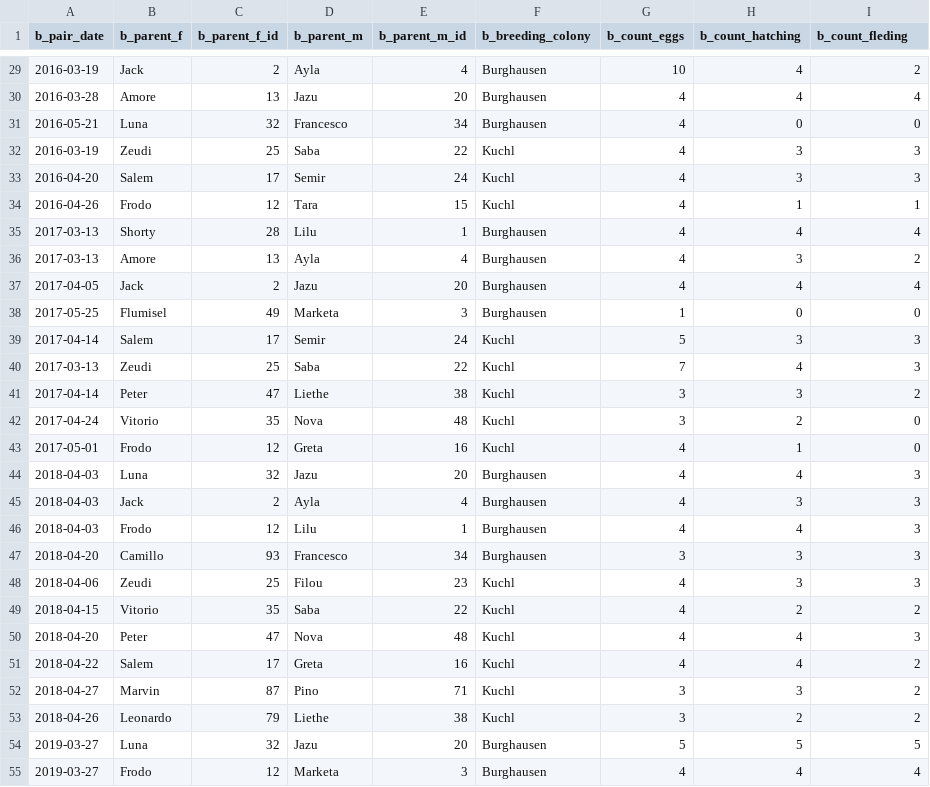
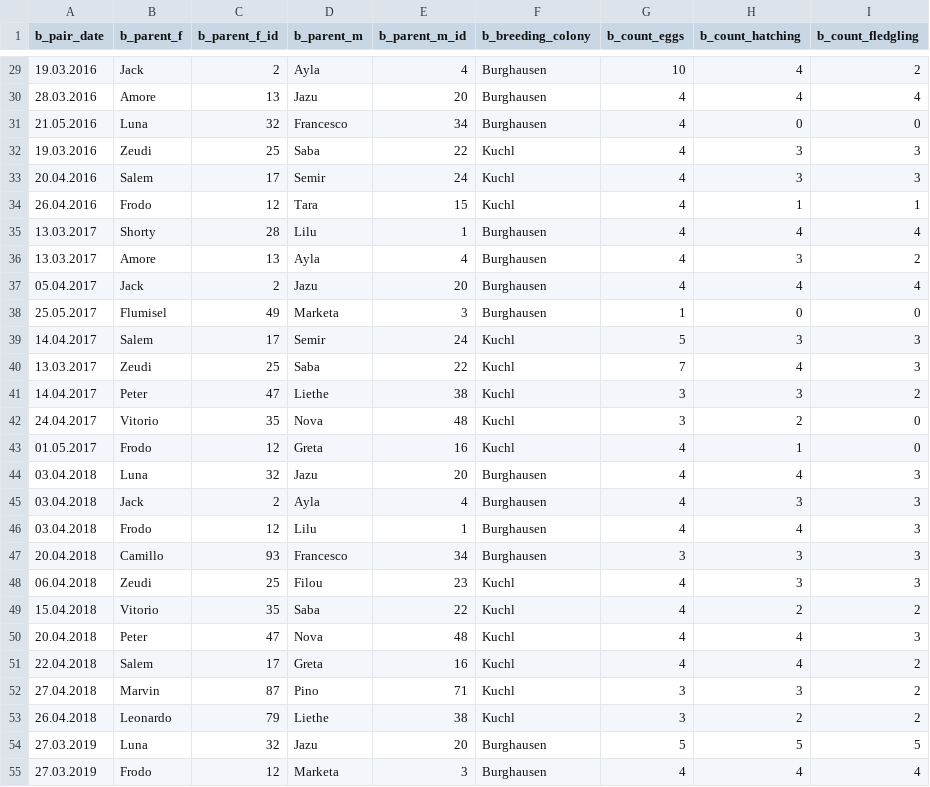
Before and after one commit to EcoDynIZW/Drenske_2023_Oryx, a CSV file: data-raw/NBI_breeding_data_2008_2019.CSV, drawn as a sheet; only a part is shown, gaps mark what is left out; the diff covers the shown part only.

Commit message:
date format

```diff
--- a/data-raw/NBI_breeding_data_2008_2019.CSV
+++ b/data-raw/NBI_breeding_data_2008_2019.CSV
@@ -1 +1 @@
-b_pair_date;b_parent_f;b_parent_f_id;b_parent_m;b_parent_m_id;b_breeding_colony;b_count_eggs;b_count_hatching;b_count_fleding
+b_pair_date;b_parent_f;b_parent_f_id;b_parent_m;b_parent_m_id;b_breeding_colony;b_count_eggs;b_count_hatching;b_count_fledgling
@@ -29,27 +29,27 @@ b_pair_date;b_parent_f;b_parent_f_id;b_parent_m;b_parent_m_id;b_breeding_colony;
-2016-03-19;Jack;2;Ayla;4;Burghausen;10;4;2
-2016-03-28;Amore;13;Jazu;20;Burghausen;4;4;4
-2016-05-21;Luna;32;Francesco;34;Burghausen;4;0;0
-2016-03-19;Zeudi;25;Saba;22;Kuchl;4;3;3
-2016-04-20;Salem;17;Semir;24;Kuchl;4;3;3
-2016-04-26;Frodo;12;Tara;15;Kuchl;4;1;1
-2017-03-13;Shorty;28;Lilu;1;Burghausen;4;4;4
-2017-03-13;Amore;13;Ayla;4;Burghausen;4;3;2
-2017-04-05;Jack;2;Jazu;20;Burghausen;4;4;4
-2017-05-25;Flumisel;49;Marketa;3;Burghausen;1;0;0
-2017-04-14;Salem;17;Semir;24;Kuchl;5;3;3
-2017-03-13;Zeudi;25;Saba;22;Kuchl;7;4;3
-2017-04-14;Peter;47;Liethe;38;Kuchl;3;3;2
-2017-04-24;Vitorio;35;Nova;48;Kuchl;3;2;0
-2017-05-01;Frodo;12;Greta;16;Kuchl;4;1;0
-2018-04-03;Luna;32;Jazu;20;Burghausen;4;4;3
-2018-04-03;Jack;2;Ayla;4;Burghausen;4;3;3
-2018-04-03;Frodo;12;Lilu;1;Burghausen;4;4;3
-2018-04-20;Camillo;93;Francesco;34;Burghausen;3;3;3
-2018-04-06;Zeudi;25;Filou;23;Kuchl;4;3;3
-2018-04-15;Vitorio;35;Saba;22;Kuchl;4;2;2
-2018-04-20;Peter;47;Nova;48;Kuchl;4;4;3
-2018-04-22;Salem;17;Greta;16;Kuchl;4;4;2
-2018-04-27;Marvin;87;Pino;71;Kuchl;3;3;2
-2018-04-26;Leonardo;79;Liethe;38;Kuchl;3;2;2
-2019-03-27;Luna;32;Jazu;20;Burghausen;5;5;5
-2019-03-27;Frodo;12;Marketa;3;Burghausen;4;4;4
+19.03.2016;Jack;2;Ayla;4;Burghausen;10;4;2
+28.03.2016;Amore;13;Jazu;20;Burghausen;4;4;4
+21.05.2016;Luna;32;Francesco;34;Burghausen;4;0;0
+19.03.2016;Zeudi;25;Saba;22;Kuchl;4;3;3
+20.04.2016;Salem;17;Semir;24;Kuchl;4;3;3
+26.04.2016;Frodo;12;Tara;15;Kuchl;4;1;1
+13.03.2017;Shorty;28;Lilu;1;Burghausen;4;4;4
+13.03.2017;Amore;13;Ayla;4;Burghausen;4;3;2
+05.04.2017;Jack;2;Jazu;20;Burghausen;4;4;4
+25.05.2017;Flumisel;49;Marketa;3;Burghausen;1;0;0
+14.04.2017;Salem;17;Semir;24;Kuchl;5;3;3
+13.03.2017;Zeudi;25;Saba;22;Kuchl;7;4;3
+14.04.2017;Peter;47;Liethe;38;Kuchl;3;3;2
+24.04.2017;Vitorio;35;Nova;48;Kuchl;3;2;0
+01.05.2017;Frodo;12;Greta;16;Kuchl;4;1;0
+03.04.2018;Luna;32;Jazu;20;Burghausen;4;4;3
+03.04.2018;Jack;2;Ayla;4;Burghausen;4;3;3
+03.04.2018;Frodo;12;Lilu;1;Burghausen;4;4;3
+20.04.2018;Camillo;93;Francesco;34;Burghausen;3;3;3
+06.04.2018;Zeudi;25;Filou;23;Kuchl;4;3;3
+15.04.2018;Vitorio;35;Saba;22;Kuchl;4;2;2
+20.04.2018;Peter;47;Nova;48;Kuchl;4;4;3
+22.04.2018;Salem;17;Greta;16;Kuchl;4;4;2
+27.04.2018;Marvin;87;Pino;71;Kuchl;3;3;2
+26.04.2018;Leonardo;79;Liethe;38;Kuchl;3;2;2
+27.03.2019;Luna;32;Jazu;20;Burghausen;5;5;5
+27.03.2019;Frodo;12;Marketa;3;Burghausen;4;4;4
```
Also changed, not shown: 39 edited cells elsewhere in this file.
